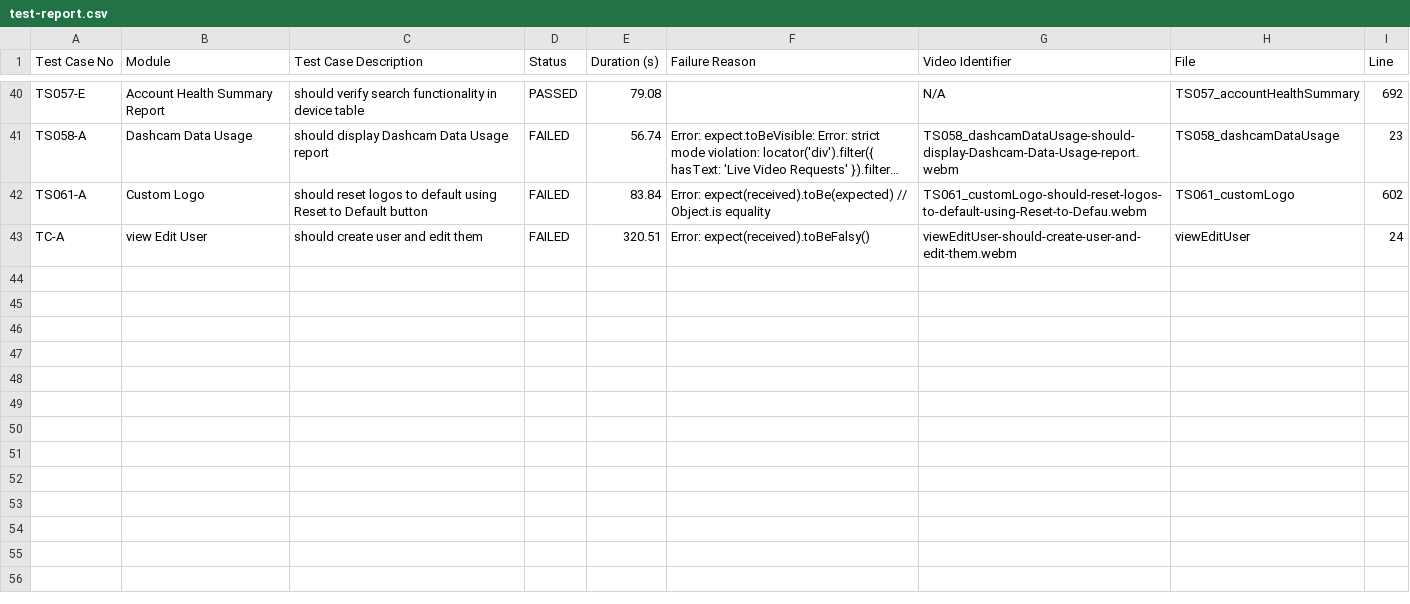
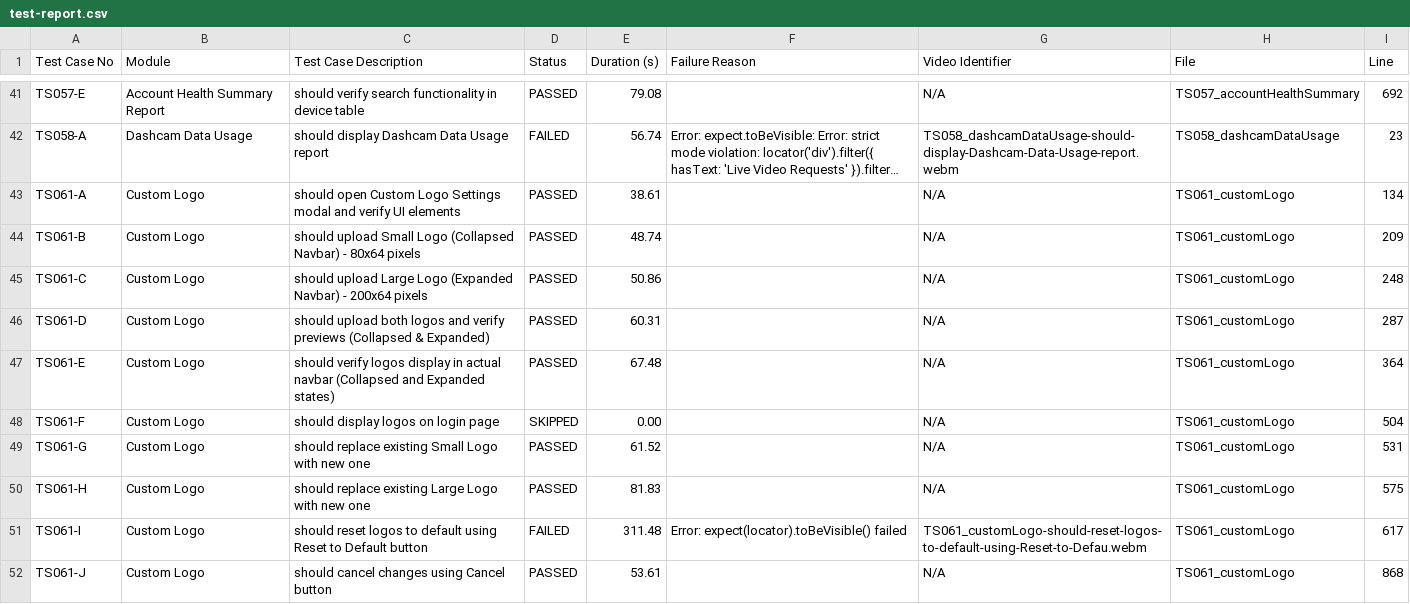
Before and after one commit to debjyotiOfficial/commonTemplate_Playwright_1, a CSV file: test-reports/custom/test-report.csv, drawn as a sheet; only a part is shown, gaps mark what is left out; the shorter side is filled out with more unchanged rows; long unchanged cells end in …; addresses are those after the commit; the diff covers the shown part only; the diff names each change by its address in the sheet, - before the commit and + after, or states it on an @@ line.

Commit message:
new commits for custom logo

```diff
--- a/test-reports/custom/test-report.csv
+++ b/test-reports/custom/test-report.csv
-C43 (Test Case Description): should reset logos to default using Reset to Default button
+C43 (Test Case Description): should open Custom Logo Settings modal and verify UI elements
-D43 (Status): FAILED
+D43 (Status): PASSED
-E43 (Duration (s)): 83.84
+E43 (Duration (s)): 38.61
-F43 (Failure Reason): Error: expect(received).toBe(expected) // Object.is equality
+F43 (Failure Reason): (empty)
-G43 (Video Identifier): TS061_customLogo-should-reset-logos-to-default-using-Reset-to-Defau.webm
+G43 (Video Identifier): N/A
-I43 (Line): 602
+I43 (Line): 134
+row 44: TS061-B | Custom Logo | should upload Small Logo (Collapsed Navbar) - 80x64 pixels | PASSED | 48.74 |  | N/A | TS061_customLogo | 209
+row 45: TS061-C | Custom Logo | should upload Large Logo (Expanded Navbar) - 200x64 pixels | PASSED | 50.86 |  | N/A | TS061_customLogo | 248
+row 46: TS061-D | Custom Logo | should upload both logos and verify previews (Collapsed & Expanded) | PASSED | 60.31 |  | N/A | TS061_customLogo | 287
+row 47: TS061-E | Custom Logo | should verify logos display in actual navbar (Collapsed and Expanded states) | PASSED | 67.48 |  | N/A | TS061_customLogo | 364
+row 48: TS061-F | Custom Logo | should display logos on login page | SKIPPED | 0.00 |  | N/A | TS061_customLogo | 504
+row 49: TS061-G | Custom Logo | should replace existing Small Logo with new one | PASSED | 61.52 |  | N/A | TS061_customLogo | 531
+row 50: TS061-H | Custom Logo | should replace existing Large Logo with new one | PASSED | 81.83 |  | N/A | TS061_customLogo | 575
+row 51: TS061-I | Custom Logo | should reset logos to default using Reset to Default button | FAILED | 311.48 | Error: expect(locator).toBeVisible() failed | TS061_customLogo-should-reset-logos-to-default-using-Reset-to-Defau.webm | TS061_customLogo | 617
+row 52: TS061-J | Custom Logo | should cancel changes using Cancel button | PASSED | 53.61 |  | N/A | TS061_customLogo | 868
```
Also changed, not shown: 10 added rows and 8 edited cells elsewhere in this file, test-reports/custom/customLogo/test-report.csv, test-reports/custom/getSupport/test-report.csv, 39 other files.
